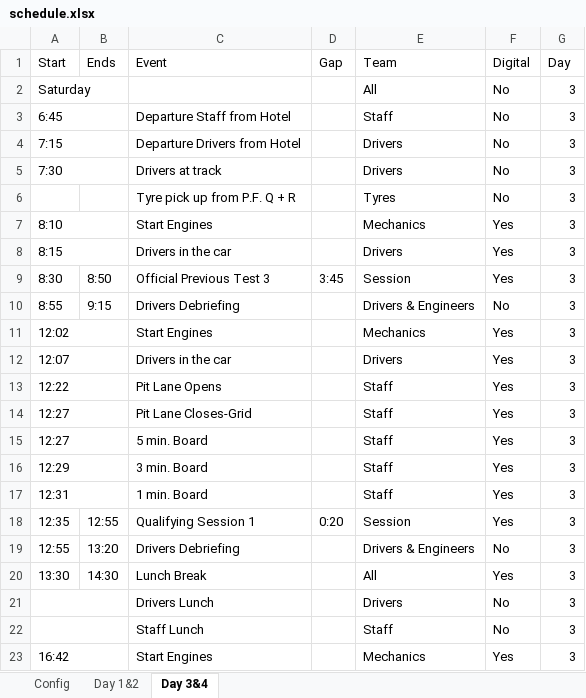
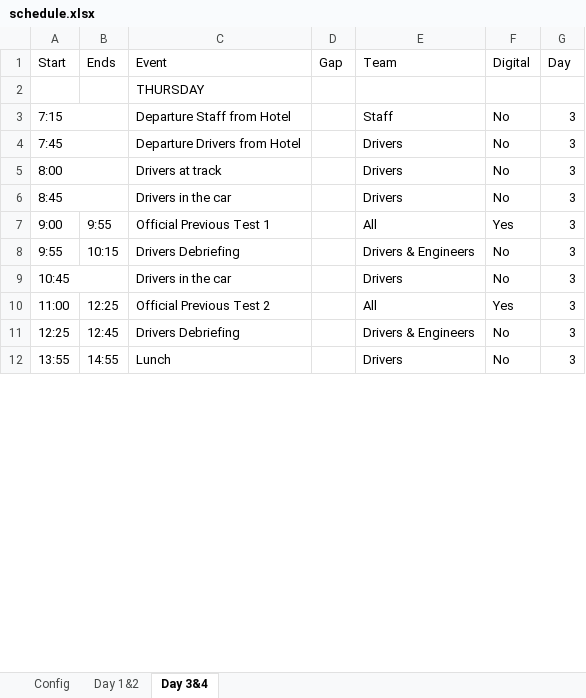
Before and after one commit to TCracingF4/schedule, an Excel workbook: schedule.xlsx, sheet Day 3&4, drawn as a sheet; only a part is shown; values as stored, in another font and other column widths than the file's, no cell formats; table styles not drawn; removed rows and columns are numbered as before the commit, all else as after; the diff covers the shown part only; the diff names each change by its address in the sheet, - before the commit and + after, or states it on an @@ line.

```diff
--- a/schedule.xlsx (sheet Day 3&4)
+++ b/schedule.xlsx (sheet Day 3&4)
-row 2: Saturday |  |  |  | All | No | 3
+row 2:  |  | THURSDAY
-A3 (Start): 6:45
+A3 (Start): 7:15
-A4 (Start): 7:15
+A4 (Start): 7:45
-A5 (Start): 7:30
+A5 (Start): 8:00
-row 6:  |  | Tyre pick up from P.F. Q + R |  | Tyres | No | 3
-row 7: 8:10 |  | Start Engines |  | Mechanics | Yes | 3
-A6 (Start): 8:15
+A6 (Start): 8:45
-F6 (Digital): Yes
+F6 (Digital): No
-row 9: 8:30 | 8:50 | Official Previous Test 3 | 3:45 | Session | Yes | 3
+row 7: 9:00 | 9:55 | Official Previous Test 1 |  | All | Yes | 3
-A8 (Start): 8:55
+A8 (Start): 9:55
-B8 (Ends): 9:15
+B8 (Ends): 10:15
-row 11: 12:02 |  | Start Engines |  | Mechanics | Yes | 3
-A9 (Start): 12:07
+A9 (Start): 10:45
-F9 (Digital): Yes
+F9 (Digital): No
-row 13: 12:22 |  | Pit Lane Opens |  | Staff | Yes | 3
-row 14: 12:27 |  | Pit Lane Closes-Grid |  | Staff | Yes | 3
-row 15: 12:27 |  | 5 min. Board |  | Staff | Yes | 3
-row 16: 12:29 |  | 3 min. Board |  | Staff | Yes | 3
-row 17: 12:31 |  | 1 min. Board |  | Staff | Yes | 3
-row 18: 12:35 | 12:55 | Qualifying Session 1 | 0:20 | Session | Yes | 3
+row 10: 11:00 | 12:25 | Official Previous Test 2 |  | All | Yes | 3
-A11 (Start): 12:55
+A11 (Start): 12:25
-B11 (Ends): 13:20
+B11 (Ends): 12:45
-row 20: 13:30 | 14:30 | Lunch Break |  | All | Yes | 3
-A12 (Start): (empty)
+A12 (Start): 13:55
-A21:B21 merged
-B12 (Ends): (empty)
+B12 (Ends): 14:55
-C12 (Event): Drivers Lunch
+C12 (Event): Lunch
-row 22:  |  | Staff Lunch |  | Staff | No | 3
-row 23: 16:42 |  | Start Engines |  | Mechanics | Yes | 3
```
Also changed, not shown: 7 added rows, 19 removed rows, 21 edited cells and merged cells elsewhere in this sheet, sheet Day 1&2, sheet Config, cell formats, hidden cells, 2 other files.
